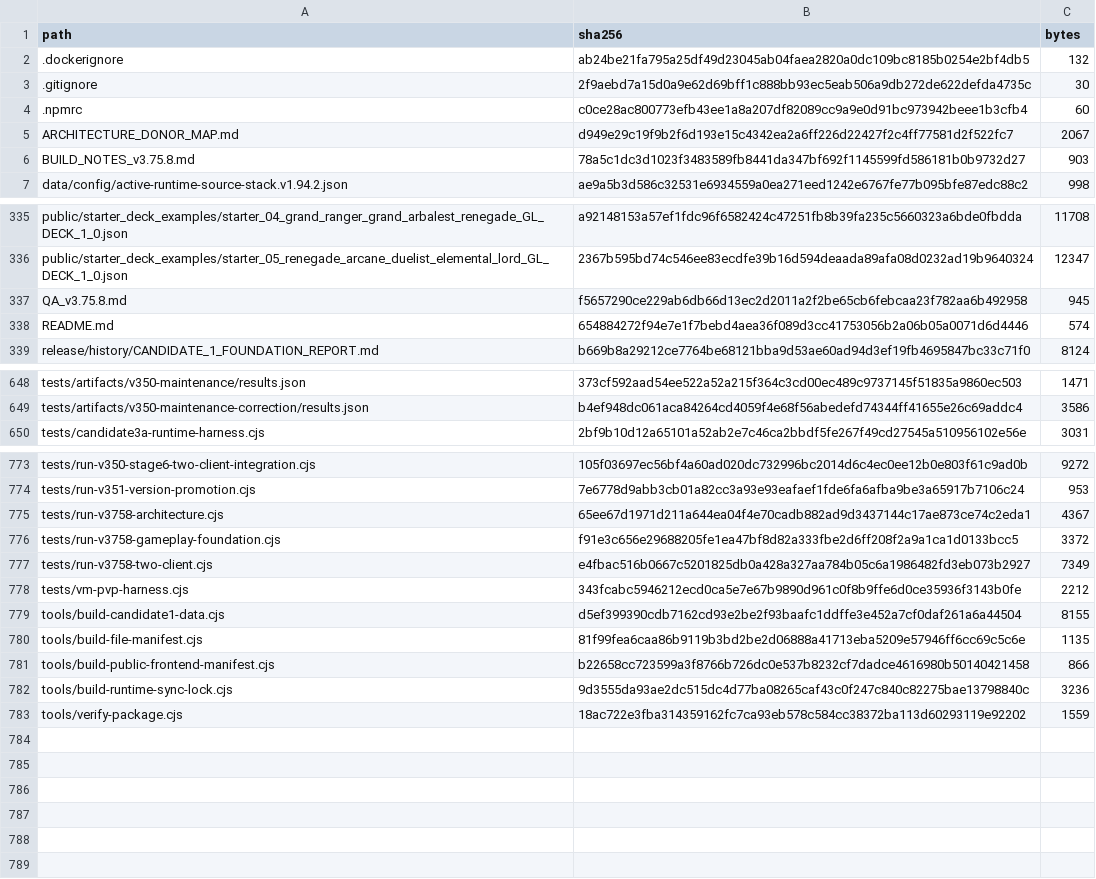
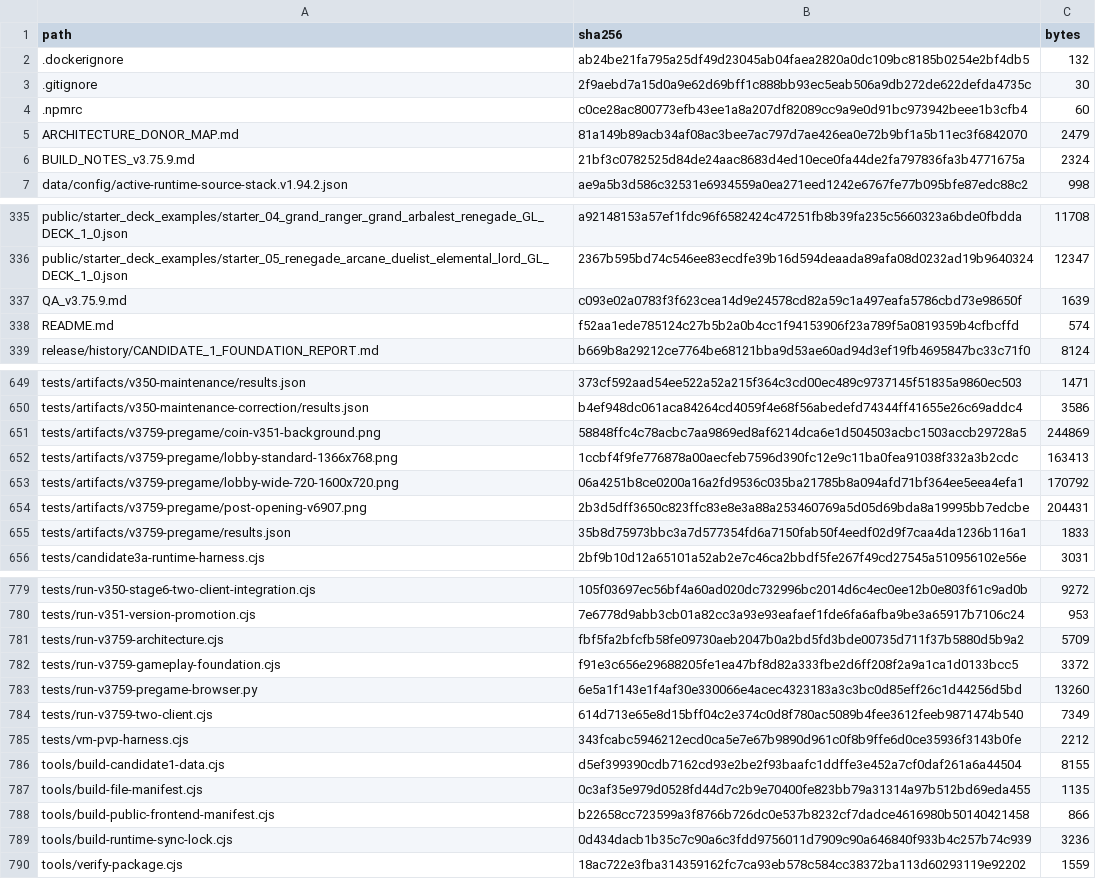
Before and after one commit to GrandisLegacyTCG/Grandis-Legacy-PvP-Trial, a CSV file: FILE_MANIFEST_SHA256.csv, drawn as a sheet; only a part is shown, gaps mark what is left out; the diff covers the shown part only.

```diff
--- a/FILE_MANIFEST_SHA256.csv
+++ b/FILE_MANIFEST_SHA256.csv
@@ -4,4 +4,4 @@ path,sha256,bytes
 .npmrc,c0ce28ac800773efb43ee1a8a207df82089cc9a9e0d91bc973942beee1b3cfb4,60
-ARCHITECTURE_DONOR_MAP.md,d949e29c19f9b2f6d193e15c4342ea2a6ff226d22427f2c4ff77581d2f522fc7,2067
-BUILD_NOTES_v3.75.8.md,78a5c1dc3d1023f3483589fb8441da347bf692f1145599fd586181b0b9732d27,903
+ARCHITECTURE_DONOR_MAP.md,81a149b89acb34af08ac3bee7ac797d7ae426ea0e72b9bf1a5b11ec3f6842070,2479
+BUILD_NOTES_v3.75.9.md,21bf3c0782525d84de24aac8683d4ed10ece0fa44de2fa797836fa3b4771675a,2324
 data/config/active-runtime-source-stack.v1.94.2.json,ae9a5b3d586c32531e6934559a0ea271eed1242e6767fe77b095bfe87edc88c2,998
@@ -336,4 +336,4 @@ public/starter_deck_examples/starter_04_grand_ranger_grand_arbalest_renegade_GL_
 public/starter_deck_examples/starter_05_renegade_arcane_duelist_elemental_lord_GL_DECK_1_0.json,2367b595bd74c546ee83ecdfe39b16d594deaada89afa08d0232ad19b9640324,12347
-QA_v3.75.8.md,f5657290ce229ab6db66d13ec2d2011a2f2be65cb6febcaa23f782aa6b492958,945
-README.md,654884272f94e7e1f7bebd4aea36f089d3cc41753056b2a06b05a0071d6d4446,574
+QA_v3.75.9.md,c093e02a0783f3f623cea14d9e24578cd82a59c1a497eafa5786cbd73e98650f,1639
+README.md,f52aa1ede785124c27b5b2a0b4cc1f94153906f23a789f5a0819359b4cfbcffd,574
 release/history/CANDIDATE_1_FOUNDATION_REPORT.md,b669b8a29212ce7764be68121bba9d53ae60ad94d3ef19fb4695847bc33c71f0,8124
@@ -649,2 +650,7 @@ tests/artifacts/v350-maintenance/results.json,373cf592aad54ee522a52a215f364c3cd0
 tests/artifacts/v350-maintenance-correction/results.json,b4ef948dc061aca84264cd4059f4e68f56abedefd74344ff41655e26c69addc4,3586
+tests/artifacts/v3759-pregame/coin-v351-background.png,58848ffc4c78acbc7aa9869ed8af6214dca6e1d504503acbc1503accb29728a5,244869
+tests/artifacts/v3759-pregame/lobby-standard-1366x768.png,1ccbf4f9fe776878a00aecfeb7596d390fc12e9c11ba0fea91038f332a3b2cdc,163413
+tests/artifacts/v3759-pregame/lobby-wide-720-1600x720.png,06a4251b8ce0200a16a2fd9536c035ba21785b8a094afd71bf364ee5eea4efa1,170792
+tests/artifacts/v3759-pregame/post-opening-v6907.png,2b3d5dff3650c823ffc83e8e3a88a253460769a5d05d69bda8a19995bb7edcbe,204431
+tests/artifacts/v3759-pregame/results.json,35b8d75973bbc3a7d577354fd6a7150fab50f4eedf02d9f7caa4da1236b116a1,1833
 tests/candidate3a-runtime-harness.cjs,2bf9b10d12a65101a52ab2e7c46ca2bbdf5fe267f49cd27545a510956102e56e,3031
@@ -774,10 +780,11 @@ tests/run-v350-stage6-two-client-integration.cjs,105f03697ec56bf4a60ad020dc73299
 tests/run-v351-version-promotion.cjs,7e6778d9abb3cb01a82cc3a93e93eafaef1fde6fa6afba9be3a65917b7106c24,953
-tests/run-v3758-architecture.cjs,65ee67d1971d211a644ea04f4e70cadb882ad9d3437144c17ae873ce74c2eda1,4367
-tests/run-v3758-gameplay-foundation.cjs,f91e3c656e29688205fe1ea47bf8d82a333fbe2d6ff208f2a9a1ca1d0133bcc5,3372
-tests/run-v3758-two-client.cjs,e4fbac516b0667c5201825db0a428a327aa784b05c6a1986482fd3eb073b2927,7349
+tests/run-v3759-architecture.cjs,fbf5fa2bfcfb58fe09730aeb2047b0a2bd5fd3bde00735d711f37b5880d5b9a2,5709
+tests/run-v3759-gameplay-foundation.cjs,f91e3c656e29688205fe1ea47bf8d82a333fbe2d6ff208f2a9a1ca1d0133bcc5,3372
+tests/run-v3759-pregame-browser.py,6e5a1f143e1f4af30e330066e4acec4323183a3c3bc0d85eff26c1d44256d5bd,13260
+tests/run-v3759-two-client.cjs,614d713e65e8d15bff04c2e374c0d8f780ac5089b4fee3612feeb9871474b540,7349
 tests/vm-pvp-harness.cjs,343fcabc5946212ecd0ca5e7e67b9890d961c0f8b9ffe6d0ce35936f3143b0fe,2212
 tools/build-candidate1-data.cjs,d5ef399390cdb7162cd93e2be2f93baafc1ddffe3e452a7cf0daf261a6a44504,8155
-tools/build-file-manifest.cjs,81f99fea6caa86b9119b3bd2be2d06888a41713eba5209e57946ff6cc69c5c6e,1135
+tools/build-file-manifest.cjs,0c3af35e979d0528fd44d7c2b9e70400fe823bb79a31314a97b512bd69eda455,1135
 tools/build-public-frontend-manifest.cjs,b22658cc723599a3f8766b726dc0e537b8232cf7dadce4616980b50140421458,866
-tools/build-runtime-sync-lock.cjs,9d3555da93ae2dc515dc4d77ba08265caf43c0f247c840c82275bae13798840c,3236
+tools/build-runtime-sync-lock.cjs,0d434dacb1b35c7c90a6c3fdd9756011d7909c90a646840f933b4c257b74c939,3236
 tools/verify-package.cjs,18ac722e3fba314359162fc7ca93eb578c584cc38372ba113d60293119e92202,1559
```
Also changed, not shown: 1 added row and 18 edited cells elsewhere in this file, public/PVP_FRONTEND_SHA256.csv, 28 other files.
